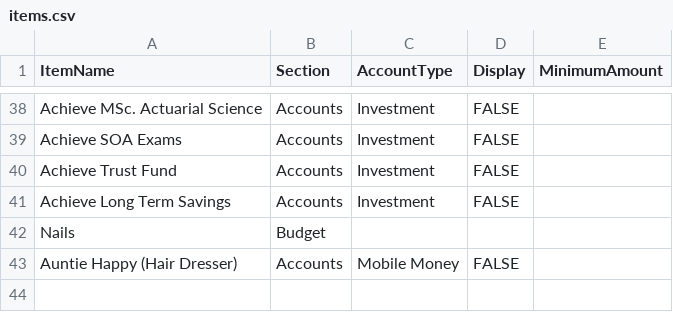
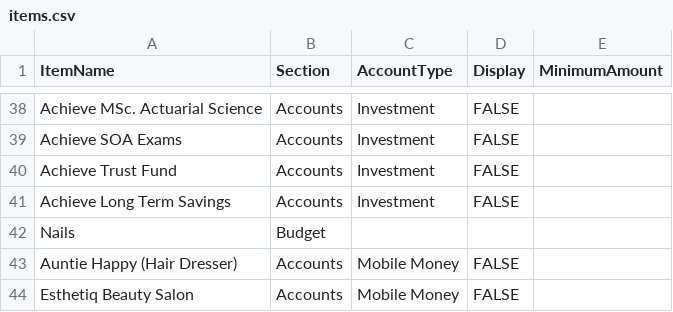
Before and after one commit to lolaaaaa1/lifeOS, a CSV file: data/items.csv, drawn as a sheet; only a part is shown, gaps mark what is left out; the diff names each change by its address in the sheet, - before the commit and + after, or states it on an @@ line.

Commit message:
Add account Esthetiq Beauty Salon

```diff
--- a/data/items.csv
+++ b/data/items.csv
+row 44: Esthetiq Beauty Salon | Accounts | Mobile Money | FALSE
```
